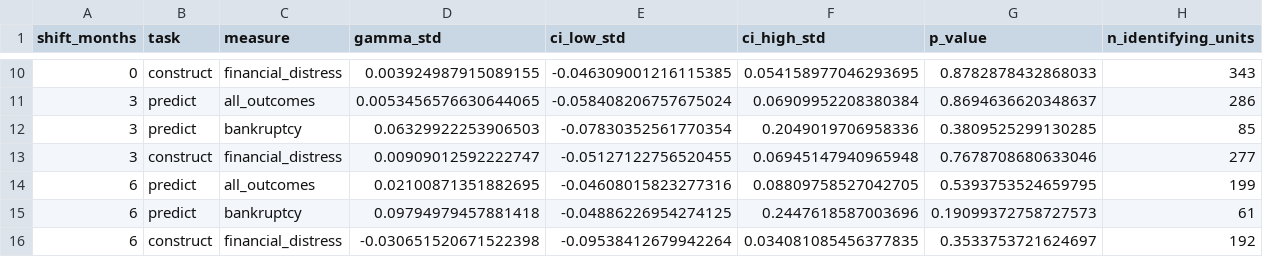
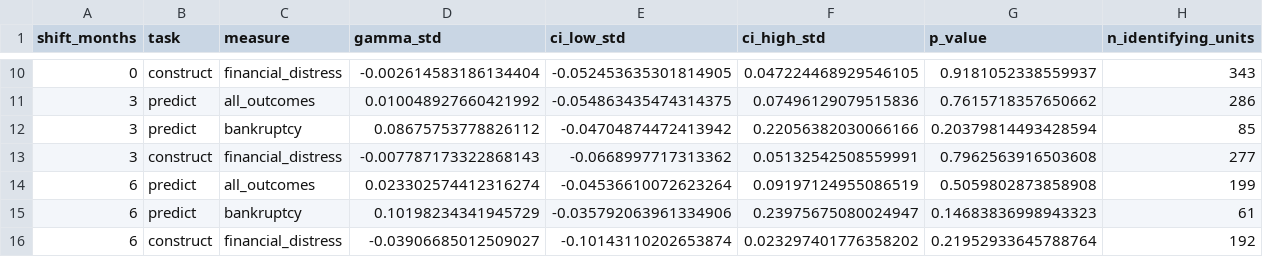
Before and after one commit to drlaurafritsch/llm-leakage, a CSV file: results/cutoff_sensitivity.csv, drawn as a sheet; only a part is shown, gaps mark what is left out; the diff covers the shown part only.

```diff
--- a/results/cutoff_sensitivity.csv
+++ b/results/cutoff_sensitivity.csv
@@ -10,7 +10,7 @@ shift_months,task,measure,gamma_std,ci_low_std,ci_high_std,p_value,n_identifying
-0,construct,financial_distress,0.003924987915089155,-0.046309001216115385,0.054158977046293695,0.8782878432868033,343
-3,predict,all_outcomes,0.0053456576630644065,-0.058408206757675024,0.06909952208380384,0.8694636620348637,286
-3,predict,bankruptcy,0.06329922253906503,-0.07830352561770354,0.2049019706958336,0.3809525299130285,85
-3,construct,financial_distress,0.00909012592222747,-0.05127122756520455,0.06945147940965948,0.7678708680633046,277
-6,predict,all_outcomes,0.02100871351882695,-0.04608015823277316,0.08809758527042705,0.5393753524659795,199
-6,predict,bankruptcy,0.09794979457881418,-0.04886226954274125,0.2447618587003696,0.19099372758727573,61
-6,construct,financial_distress,-0.030651520671522398,-0.09538412679942264,0.034081085456377835,0.3533753721624697,192
+0,construct,financial_distress,-0.002614583186134404,-0.052453635301814905,0.047224468929546105,0.9181052338559937,343
+3,predict,all_outcomes,0.010048927660421992,-0.054863435474314375,0.07496129079515836,0.7615718357650662,286
+3,predict,bankruptcy,0.08675753778826112,-0.04704874472413942,0.22056382030066166,0.20379814493428594,85
+3,construct,financial_distress,-0.007787173322868143,-0.0668997717313362,0.05132542508559991,0.7962563916503608,277
+6,predict,all_outcomes,0.023302574412316274,-0.04536610072623264,0.09197124955086519,0.5059802873858908,199
+6,predict,bankruptcy,0.10198234341945729,-0.035792063961334906,0.23975675080024947,0.14683836998943323,61
+6,construct,financial_distress,-0.03906685012509027,-0.10143110202653874,0.023297401776358202,0.21952933645788764,192
```
Also changed, not shown: 32 edited cells elsewhere in this file, results/knowledge_first_stage.csv, results/knowledge_leakage.csv, 25 other files.
